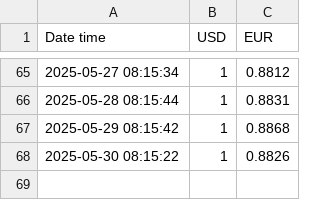
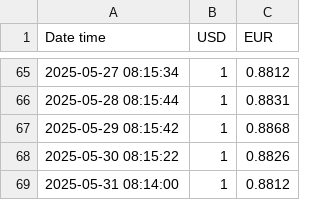
Before and after one commit to Mohamed-ux-beep/usd-eur-logger, a CSV file: exchange_rates.csv, drawn as a sheet; only a part is shown, gaps mark what is left out; the diff names each change by its address in the sheet, - before the commit and + after, or states it on an @@ line.

```diff
--- a/exchange_rates.csv
+++ b/exchange_rates.csv
+row 69: 2025-05-31 08:14:00 | 1 | 0.8812
```
